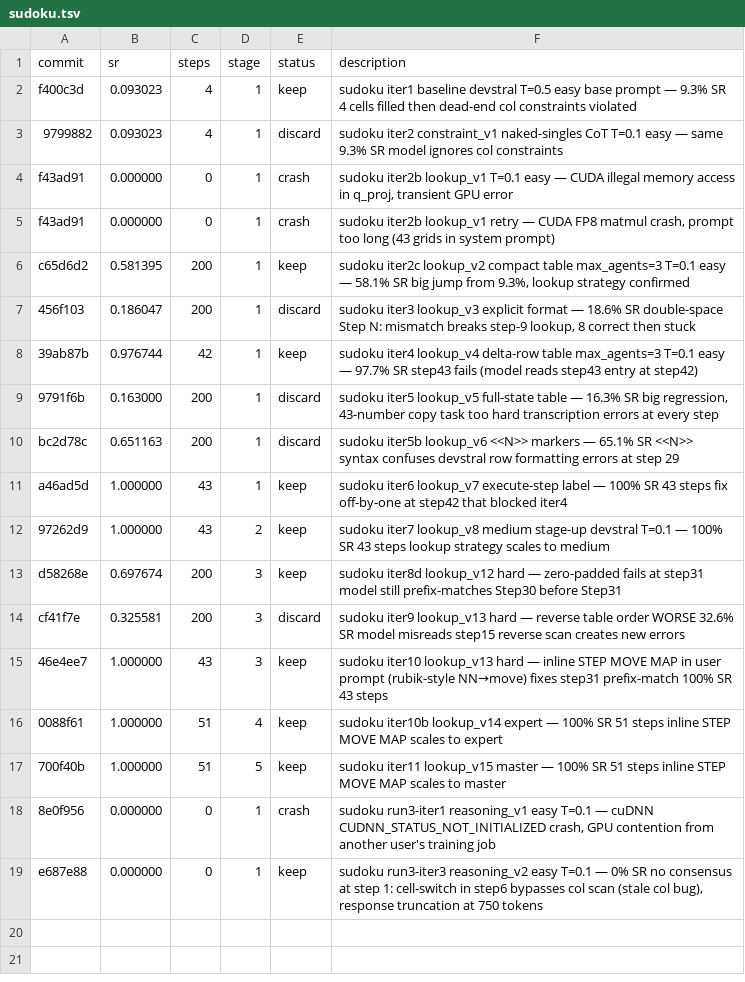
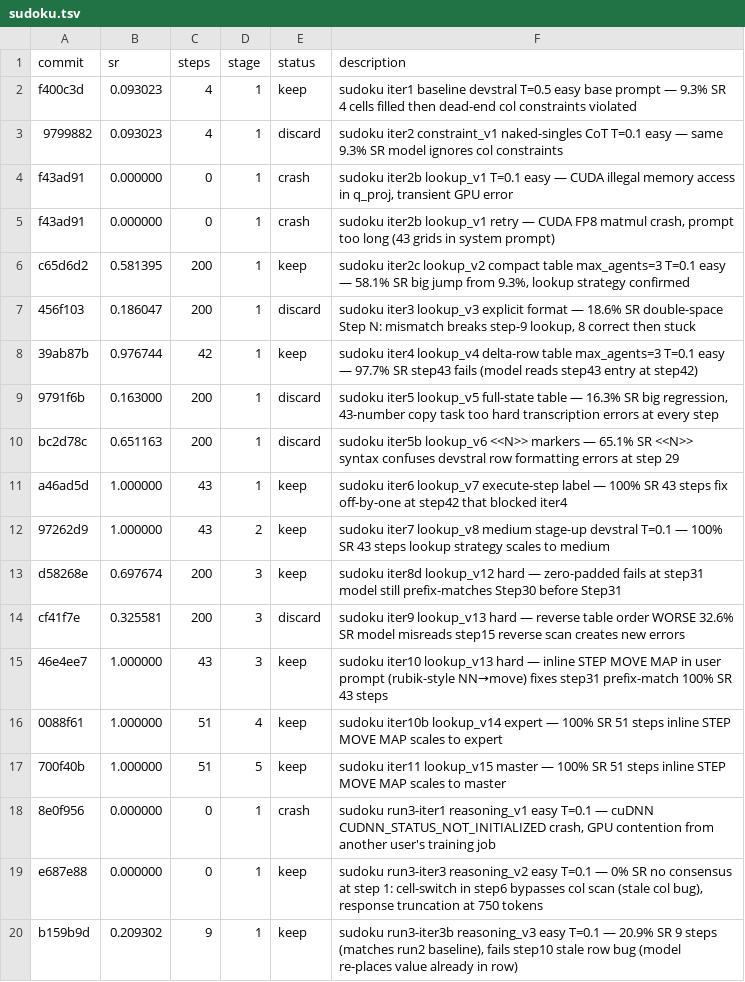
Before and after one commit to LSailer/Lecuture-AGI-Project, a TSV file: results/sudoku.tsv, drawn as a sheet.

```diff
--- a/results/sudoku.tsv
+++ b/results/sudoku.tsv
@@ -19 +19,2 @@ cf41f7e	0.325581	200	3	discard	sudoku iter9 lookup_v13 hard — reverse table or
 e687e88	0.000000	0	1	keep	sudoku run3-iter3 reasoning_v2 easy T=0.1 — 0% SR no consensus at step 1: cell-switch in step6 bypasses col scan (stale col bug), response truncation at 750 tokens
+b159b9d	0.209302	9	1	keep	sudoku run3-iter3b reasoning_v3 easy T=0.1 — 20.9% SR 9 steps (matches run2 baseline), fails step10 stale row bug (model re-places value already in row)
```
Also changed, not shown: 1 other file.
